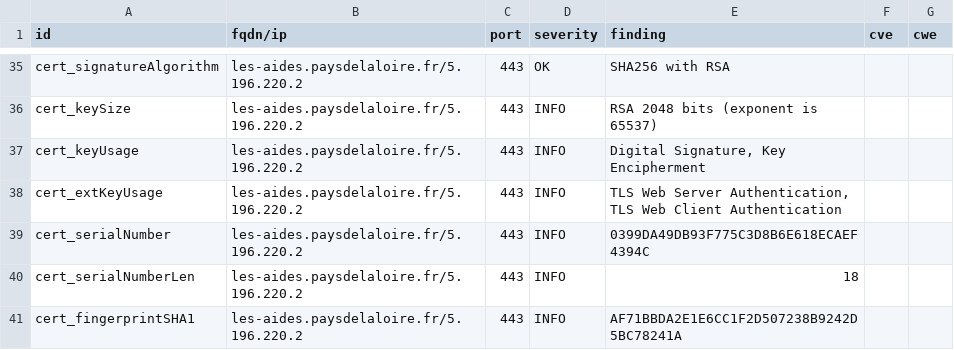
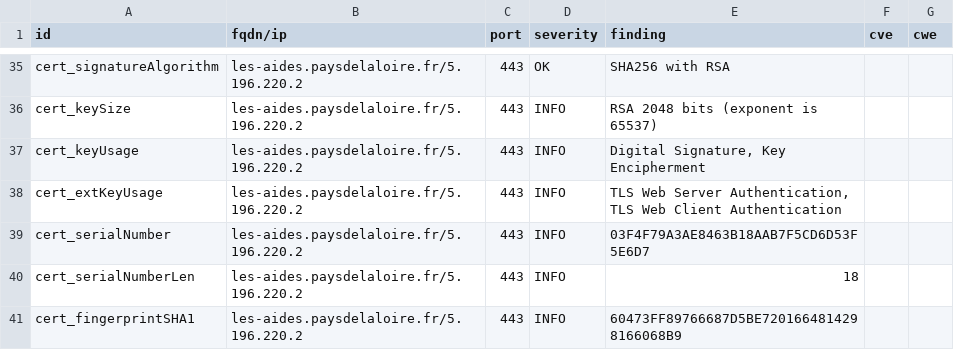
Before and after one commit to arthurzenika/dashlord-mgdis, a CSV file: results/aHR0cHM6Ly9sZXMtYWlkZXMucGF5c2RlbGFsb2lyZS5mci8=/testssl.csv, drawn as a sheet; only a part is shown, gaps mark what is left out; the diff covers the shown part only.

```diff
--- a/results/aHR0cHM6Ly9sZXMtYWlkZXMucGF5c2RlbGFsb2lyZS5mci8=/testssl.csv
+++ b/results/aHR0cHM6Ly9sZXMtYWlkZXMucGF5c2RlbGFsb2lyZS5mci8=/testssl.csv
@@ -38,4 +38,4 @@
 "cert_extKeyUsage","les-aides.paysdelaloire.fr/5.196.220.2","443","INFO","TLS Web Server Authentication, TLS Web Client Authentication","",""
-"cert_serialNumber","les-aides.paysdelaloire.fr/5.196.220.2","443","INFO","0399DA49DB93F775C3D8B6E618ECAEF4394C","",""
+"cert_serialNumber","les-aides.paysdelaloire.fr/5.196.220.2","443","INFO","03F4F79A3AE8463B18AAB7F5CD6D53F5E6D7","",""
 "cert_serialNumberLen","les-aides.paysdelaloire.fr/5.196.220.2","443","INFO","18","",""
-"cert_fingerprintSHA1","les-aides.paysdelaloire.fr/5.196.220.2","443","INFO","AF71BBDA2E1E6CC1F2D507238B9242D5BC78241A","",""
+"cert_fingerprintSHA1","les-aides.paysdelaloire.fr/5.196.220.2","443","INFO","60473FF89766687D5BE7201664814298166068B9","",""
```
Also changed, not shown: 6 edited cells elsewhere in this file, 16 other files.
